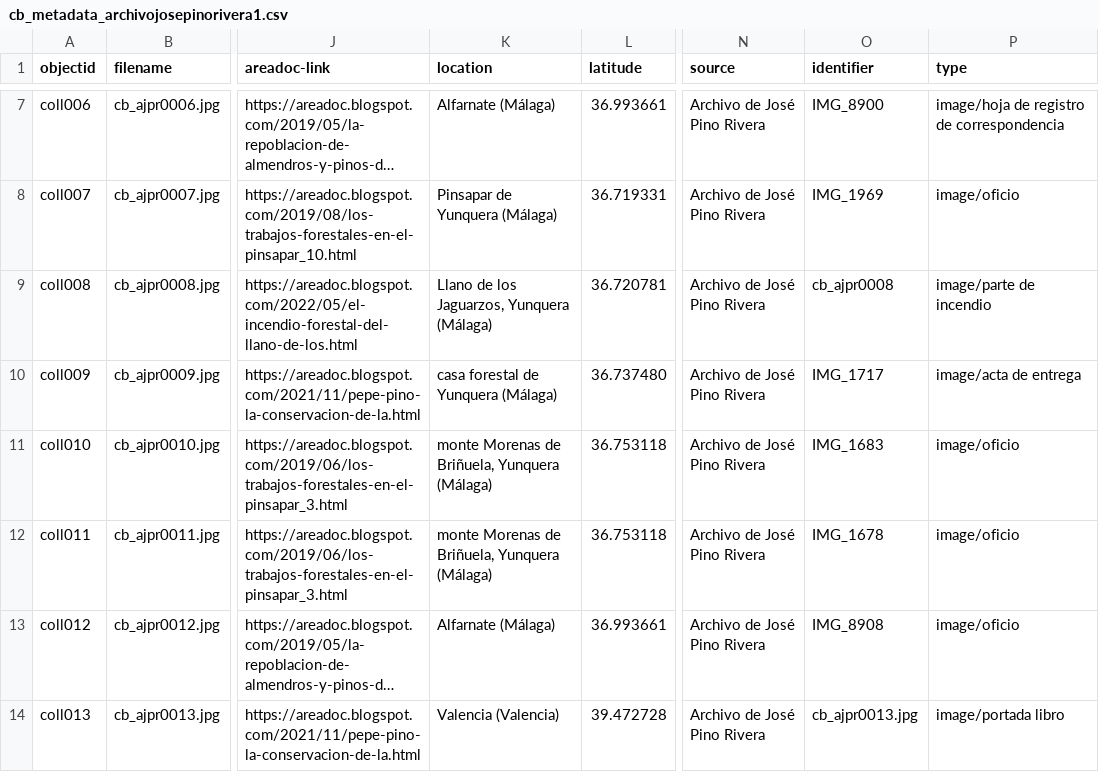
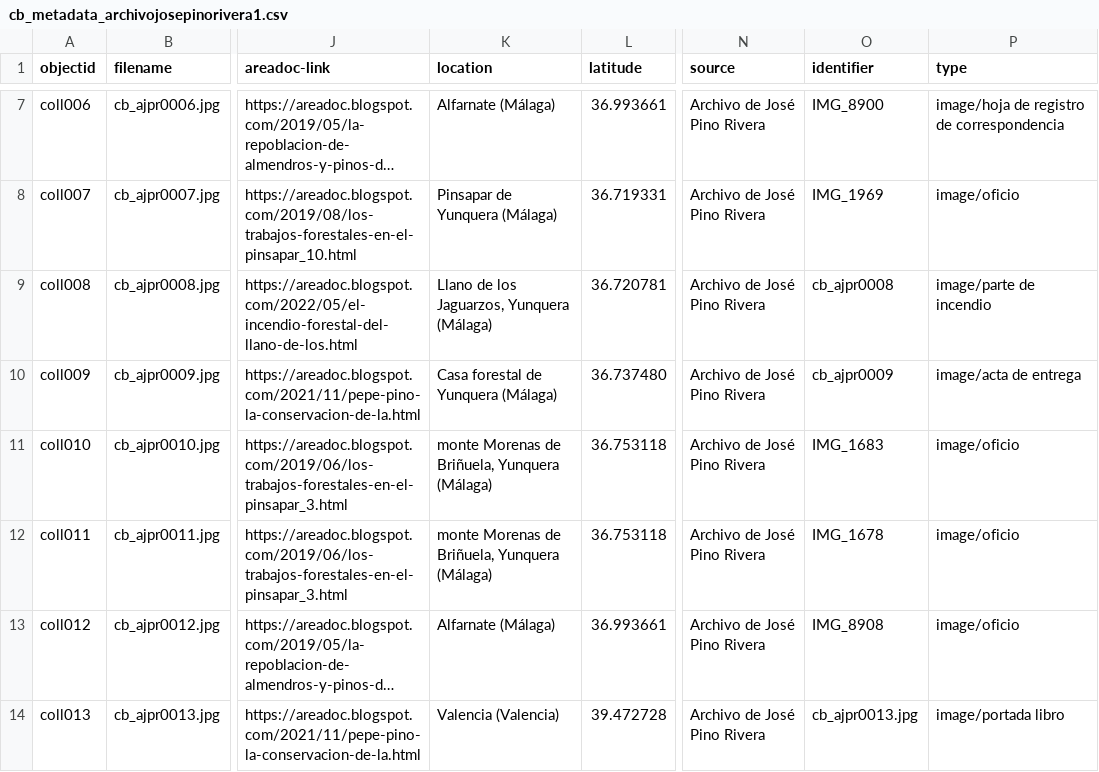
Before and after one commit to jpinod02/archivojosepinorivera, a CSV file: _data/cb_metadata_archivojosepinorivera1.csv, drawn as a sheet; only a part is shown, gaps mark what is left out; long unchanged cells end in …; the diff names each change by its address in the sheet, - before the commit and + after, or states it on an @@ line.

Commit message:
Update cb_metadata_archivojosepinorivera1.csv

```diff
--- a/_data/cb_metadata_archivojosepinorivera1.csv
+++ b/_data/cb_metadata_archivojosepinorivera1.csv
-K10 (location): casa forestal de Yunquera (Málaga)
+K10 (location): Casa forestal de Yunquera (Málaga)
-O10 (identifier): IMG_1717
+O10 (identifier): cb_ajpr0009
```
